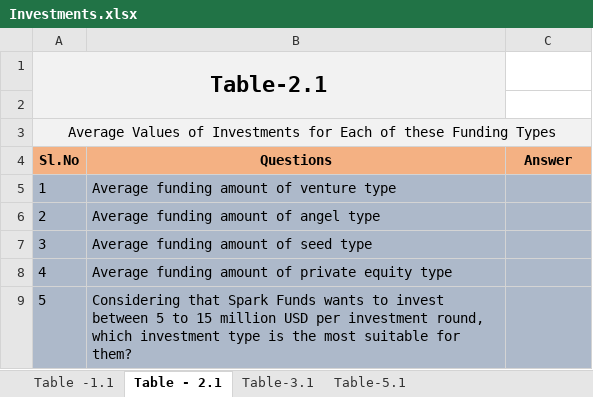
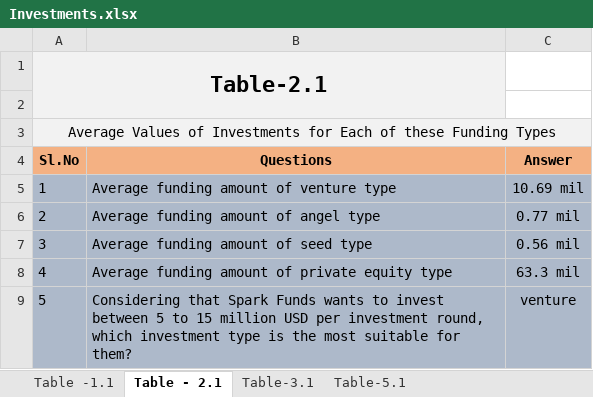
Before and after one commit to rakesgor/InvestmentGroupStudy, an Excel workbook: Investments.xlsx, sheet Table - 2.1, drawn as a sheet; values as stored, in another font and other column widths than the file's, no borders; conditional formats not drawn; the diff names each change by its address in the sheet, - before the commit and + after, or states it on an @@ line.

Commit message:
Add files via upload

```diff
--- a/Investments.xlsx (sheet Table - 2.1)
+++ b/Investments.xlsx (sheet Table - 2.1)
-C5 (Answer): (empty)
+C5 (Answer): 10.69 mil
-C6 (Answer): (empty)
+C6 (Answer): 0.77 mil
-C7 (Answer): (empty)
+C7 (Answer): 0.56 mil
-C8 (Answer): (empty)
+C8 (Answer): 63.3 mil
-C9 (Answer): (empty)
+C9 (Answer): venture
```
Also changed, not shown: sheet Table -1.1.
